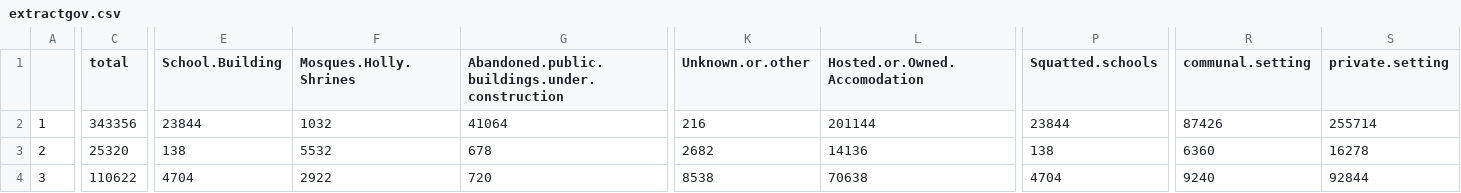
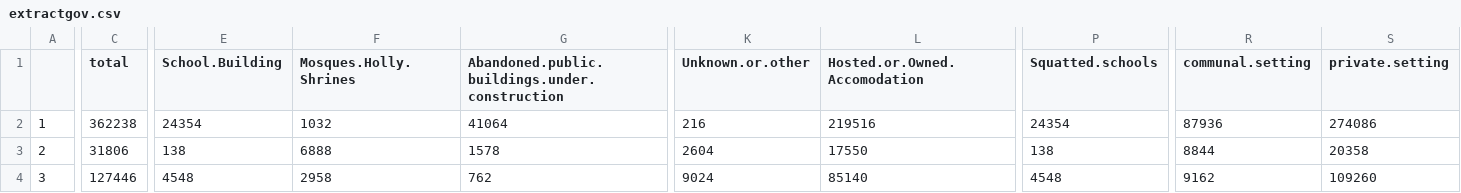
Before and after one commit to unhcr-iraq/dtm-analysis, a CSV file: out/extractgov.csv, drawn as a sheet; only a part is shown, gaps mark what is left out; the diff covers the shown part only; the diff names each change by its address in the sheet, - before the commit and + after, or states it on an @@ line.

```diff
--- a/out/extractgov.csv
+++ b/out/extractgov.csv
-C2 (total): 343356
+C2 (total): 362238
-E2 (School.Building): 23844
+E2 (School.Building): 24354
-L2 (Hosted.or.Owned.Accomodation): 201144
+L2 (Hosted.or.Owned.Accomodation): 219516
-P2 (Squatted.schools): 23844
+P2 (Squatted.schools): 24354
-R2 (communal.setting): 87426
+R2 (communal.setting): 87936
-S2 (private.setting): 255714
+S2 (private.setting): 274086
-C3 (total): 25320
+C3 (total): 31806
-F3 (Mosques.Holly.Shrines): 5532
+F3 (Mosques.Holly.Shrines): 6888
-G3: 678
+G3: 1578
-K3 (Unknown.or.other): 2682
+K3 (Unknown.or.other): 2604
-L3 (Hosted.or.Owned.Accomodation): 14136
+L3 (Hosted.or.Owned.Accomodation): 17550
-R3 (communal.setting): 6360
+R3 (communal.setting): 8844
-S3 (private.setting): 16278
+S3 (private.setting): 20358
-C4 (total): 110622
+C4 (total): 127446
-E4 (School.Building): 4704
+E4 (School.Building): 4548
-F4 (Mosques.Holly.Shrines): 2922
+F4 (Mosques.Holly.Shrines): 2958
-G4: 720
+G4: 762
-K4 (Unknown.or.other): 8538
+K4 (Unknown.or.other): 9024
-L4 (Hosted.or.Owned.Accomodation): 70638
+L4 (Hosted.or.Owned.Accomodation): 85140
-P4 (Squatted.schools): 4704
+P4 (Squatted.schools): 4548
-R4 (communal.setting): 9240
+R4 (communal.setting): 9162
-S4 (private.setting): 92844
+S4 (private.setting): 109260
```
Also changed, not shown: 153 edited cells elsewhere in this file, out/planning.csv, out/uniquelocation.csv, 12 other files.
